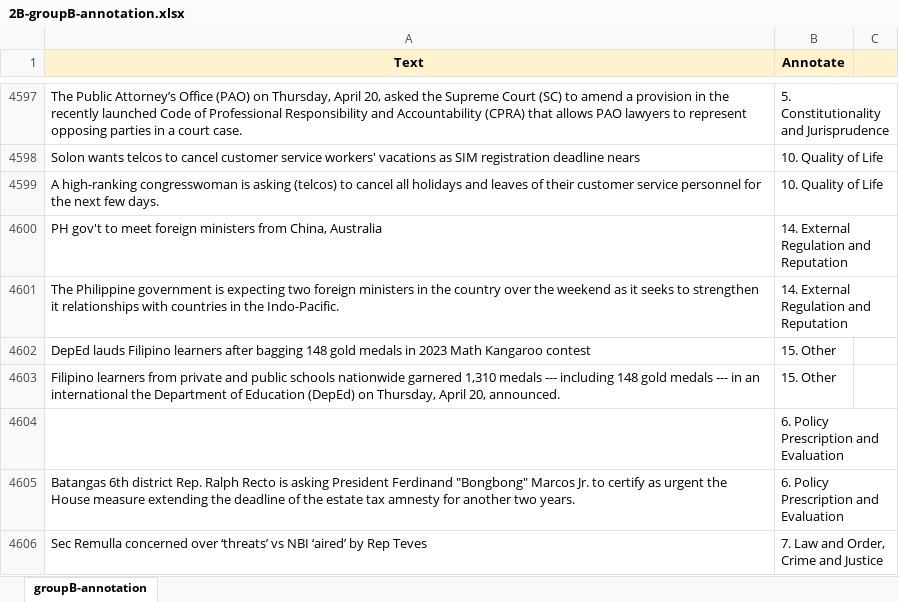
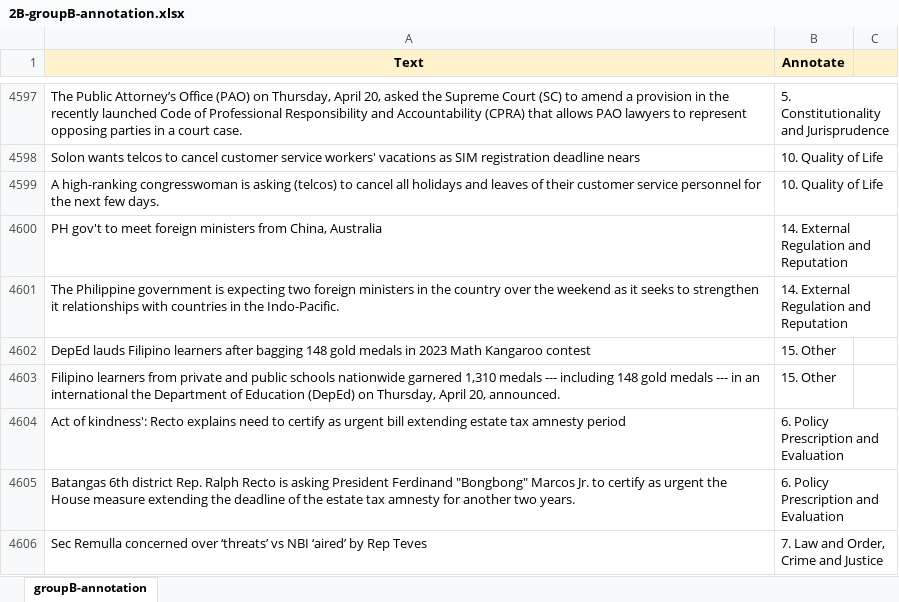
Before and after one commit to jmlDC/MARISOL-Thesis22-23, an Excel workbook: dataset/annotators raw CSV/Actual/2B-groupB-annotation.xlsx, sheet groupB-annotation, drawn as a sheet; only a part is shown, gaps mark what is left out; values as stored, in another font and other column widths than the file's, no borders; charts and pictures not drawn; the diff names each change by its address in the sheet, - before the commit and + after, or states it on an @@ line.

```diff
--- a/dataset/annotators raw CSV/Actual/2B-groupB-annotation.xlsx (sheet groupB-annotation)
+++ b/dataset/annotators raw CSV/Actual/2B-groupB-annotation.xlsx (sheet groupB-annotation)
-A4604 (Text): (empty)
+A4604 (Text): Act of kindness': Recto explains need to certify as urgent bill extending estate tax amnesty period
```
Also changed, not shown: charts or pictures, dataset/annotators raw CSV/Actual/1A-groupA-annotation.xlsx, dataset/annotators raw CSV/Actual/1C-groupC-annotation.xlsx, 3 other files.
